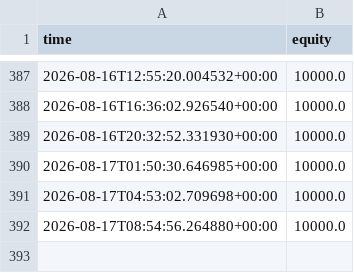
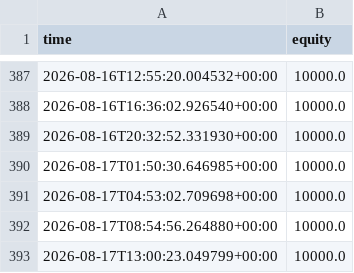
Before and after one commit to Lemonef/Quant, a CSV file: live_bot/equity_crashreb_2x.csv, drawn as a sheet; only a part is shown, gaps mark what is left out.

```diff
--- a/live_bot/equity_crashreb_2x.csv
+++ b/live_bot/equity_crashreb_2x.csv
@@ -392 +392,2 @@ time,equity
 2026-08-17T08:54:56.264880+00:00,10000.0
+2026-08-17T13:00:23.049799+00:00,10000.0
```
Also changed, not shown: live_bot/equity_crashreb_1x.csv, live_bot/equity_crashreb_3x.csv, 20 other files.
